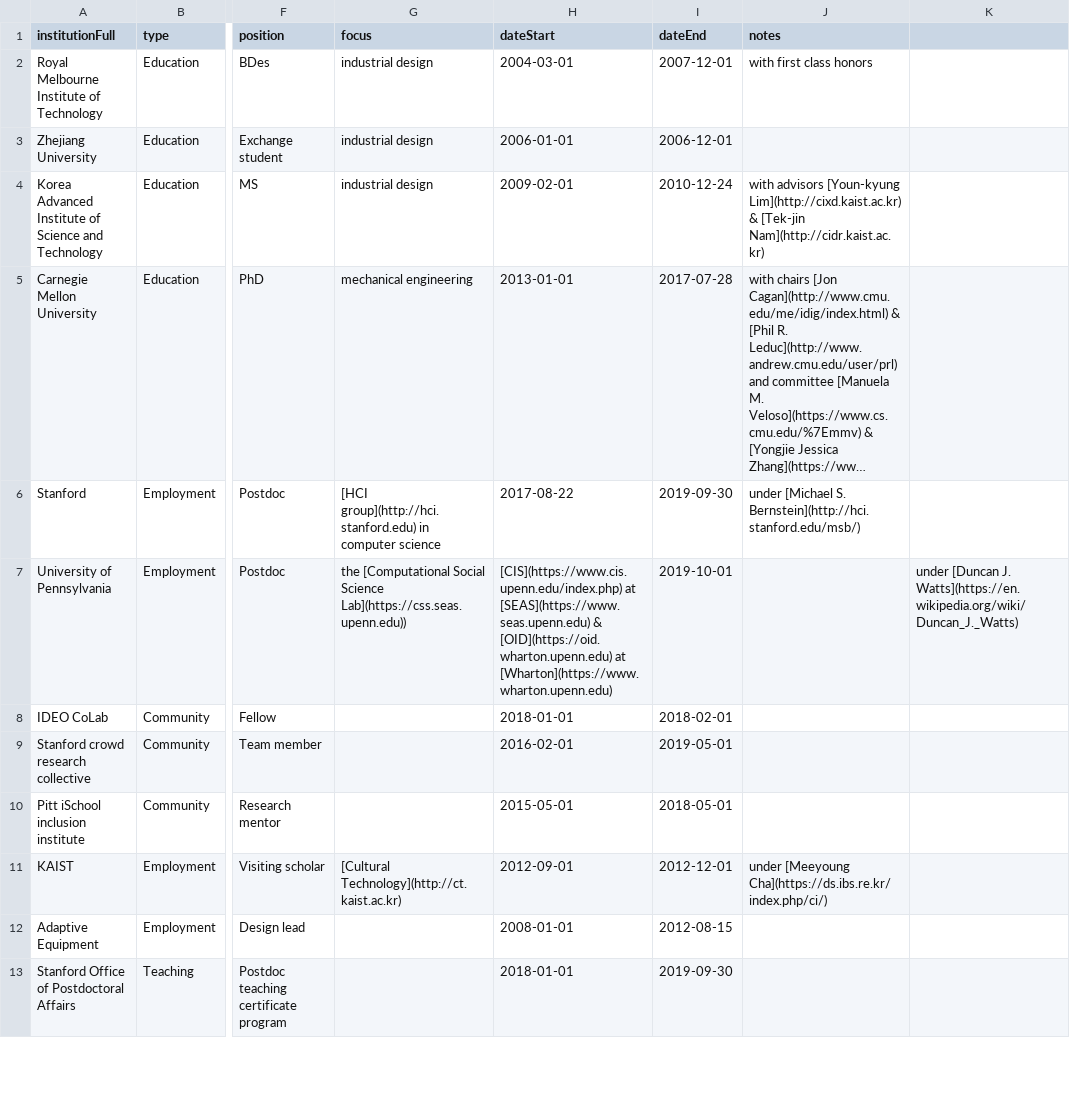
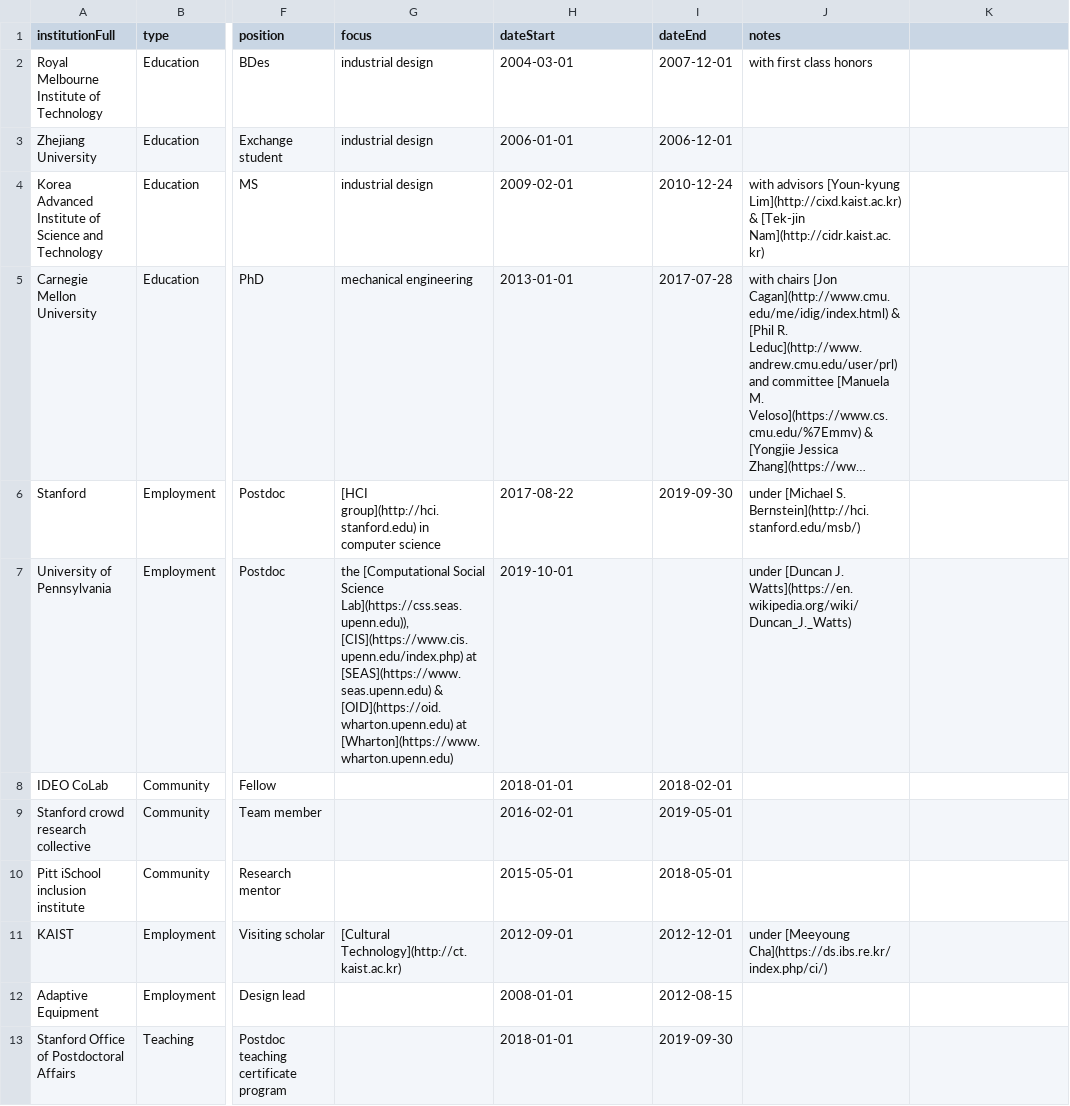
Before and after one commit to markwhiting/Whiting.me, a CSV file: _data/CV.csv, drawn as a sheet; only a part is shown, gaps mark what is left out; long unchanged cells end in …; the diff names each change by its address in the sheet, - before the commit and + after, or states it on an @@ line.

```diff
--- a/_data/CV.csv
+++ b/_data/CV.csv
-G7 (focus): …Social Science Lab](https://css.seas.upenn.edu))
+G7 (focus): …Social Science Lab](https://css.seas.upenn.edu)), [CIS](https://www.cis.upenn.edu/index.php) at [SEAS](https://www.seas.upenn.edu) & [OID](https://oid.wharton.upenn.edu) at [Wharton](https://www.wharton.upenn.edu)
-H7 (dateStart): [CIS](https://www.cis.upenn.edu/index.php) at [SEAS](https://www.seas.upenn.edu) & [OID](https://oid.wharton.upenn.edu) at [Wharton](https://www.wharton.upenn.edu)
+H7 (dateStart): 2019-10-01
-I7 (dateEnd): 2019-10-01
+I7 (dateEnd): (empty)
-J7 (notes): (empty)
+J7 (notes): under [Duncan J. Watts](https://en.wikipedia.org/wiki/Duncan_J._Watts)
-K7: under [Duncan J. Watts](https://en.wikipedia.org/wiki/Duncan_J._Watts)
+K7: (empty)
```
Also changed, not shown: 2 other files.
